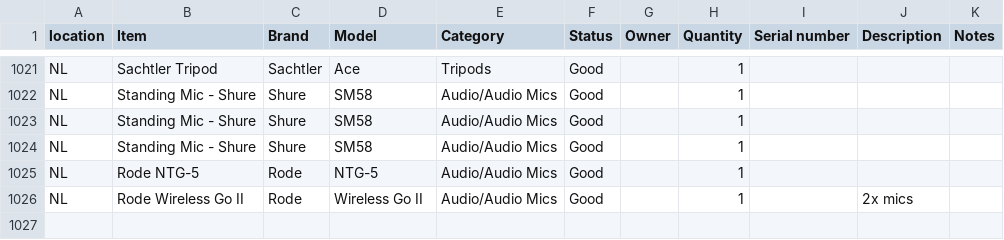
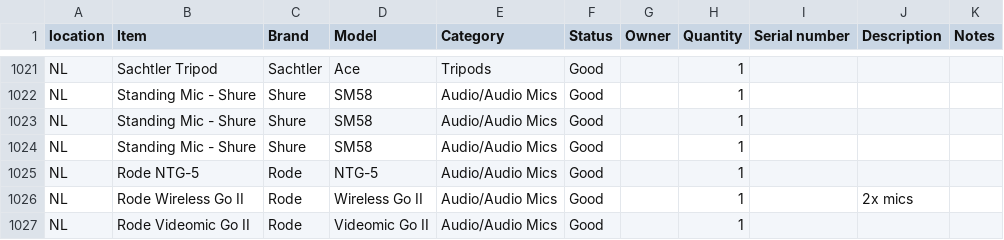
Before and after one commit to liquid-coop/Equipment_Inventory, a CSV file: database.csv, drawn as a sheet; only a part is shown, gaps mark what is left out.

Commit message:
Update inventory via web app

```diff
--- a/database.csv
+++ b/database.csv
@@ -1026 +1026,2 @@ NL,Rode NTG-5,Rode,NTG-5,Audio/Audio Mics,Good,,1,,,
 NL,Rode Wireless Go II,Rode,Wireless Go II,Audio/Audio Mics,Good,,1,,"2x mics ",
+NL,Rode Videomic Go II,Rode,Videomic Go II,Audio/Audio Mics,Good,,1,,,
```
